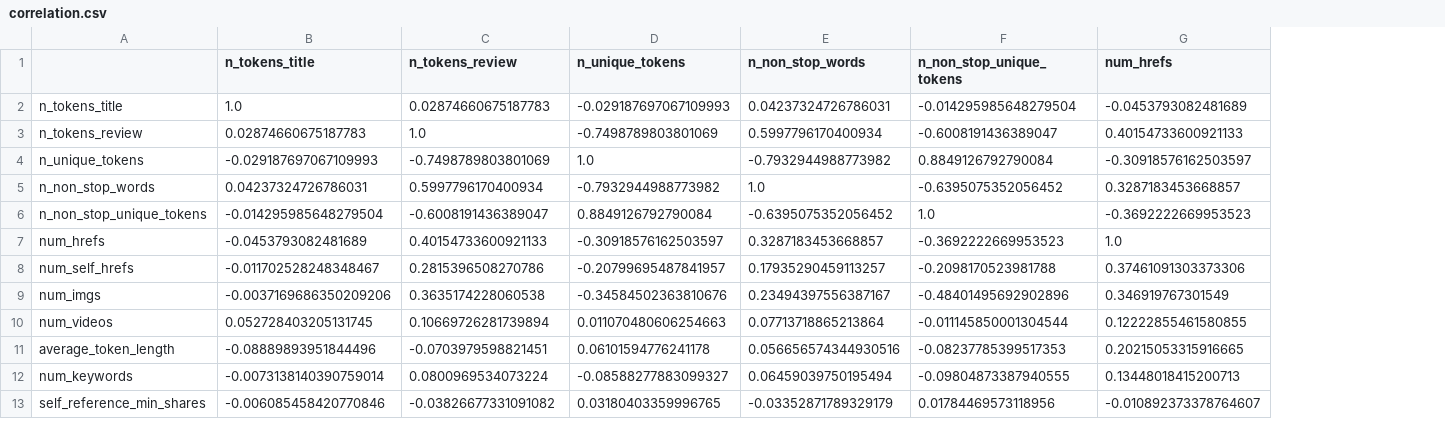
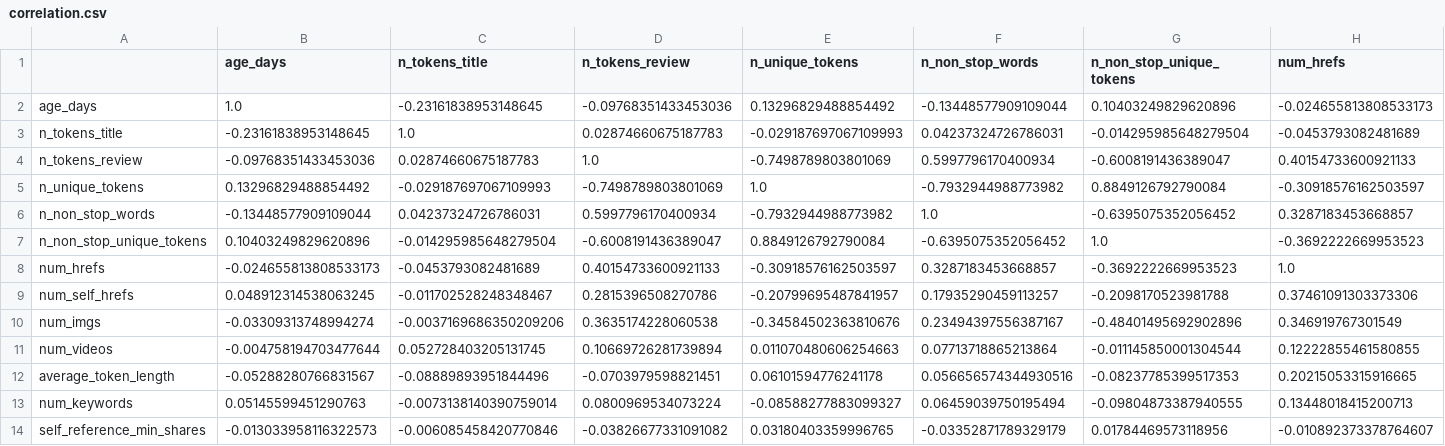
Before and after one commit to Davide-Console/MachineLearning_Regression_Project, a CSV file: correlation.csv, drawn as a sheet; only a part is shown; addresses are those after the commit; rows hold the shown columns only; the diff names each change by its address in the sheet, - before the commit and + after, or states it on an @@ line.

Commit message:
Fix bug in load_dataset

```diff
--- a/correlation.csv
+++ b/correlation.csv
+column B (age_days), rows 3-14: -0.23161838953148645 | -0.09768351433453036 | 0.13296829488854492 | -0.13448577909109044 | 0.10403249829620896 | -0.024655813808533173 | 0.048912314538063245 | -0.03309313748994274 | -0.004758194703477644 | -0.05288280766831567 | 0.05145599451290763 | -0.013033958116322573
+row 2: age_days | 1.0 | -0.23161838953148645 | -0.09768351433453036 | 0.13296829488854492 | -0.13448577909109044 | 0.10403249829620896 | -0.024655813808533173
```
Also changed, not shown: 1 other file.
